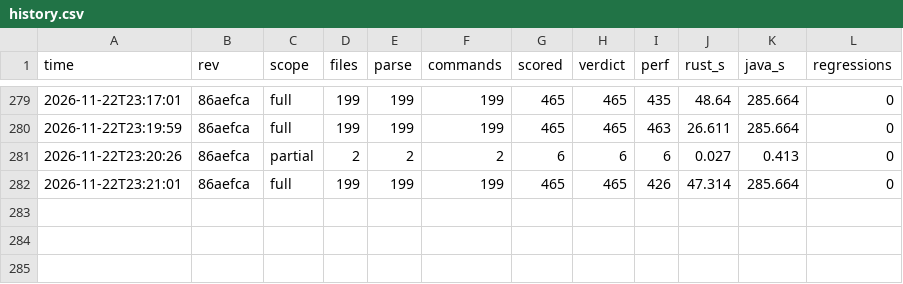
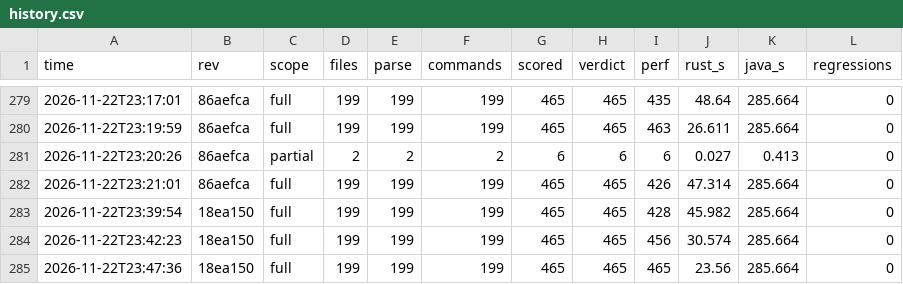
Before and after one commit to taehoon1lee/alloytools-rs, a CSV file: harness/results/history.csv, drawn as a sheet; only a part is shown, gaps mark what is left out.

```diff
--- a/harness/results/history.csv
+++ b/harness/results/history.csv
@@ -282 +282,4 @@ time,rev,scope,files,parse,commands,scored,verdict,perf,rust_s,java_s,regression
 2026-11-22T23:21:01,86aefca,full,199,199,199,465,465,426,47.314,285.664,0
+2026-11-22T23:39:54,18ea150,full,199,199,199,465,465,428,45.982,285.664,0
+2026-11-22T23:42:23,18ea150,full,199,199,199,465,465,456,30.574,285.664,0
+2026-11-22T23:47:36,18ea150,full,199,199,199,465,465,465,23.56,285.664,0
```
Also changed, not shown: 14 other files.
